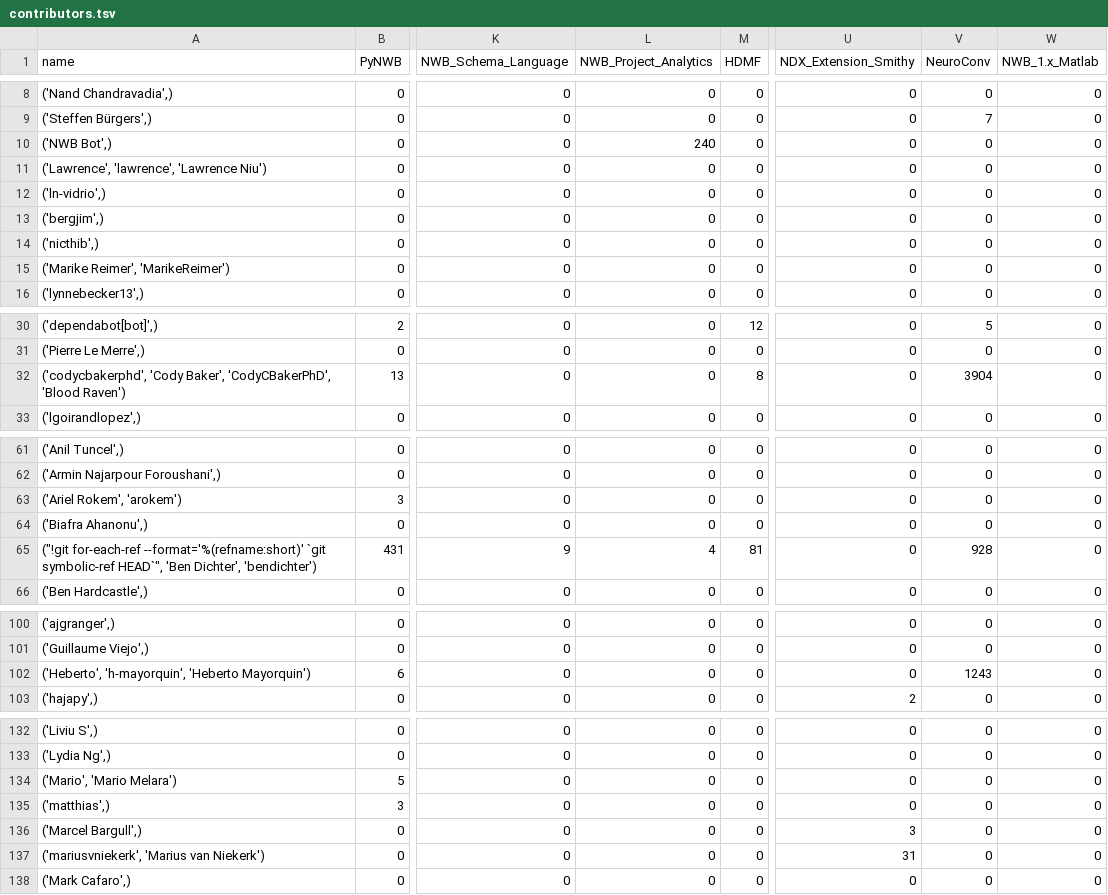
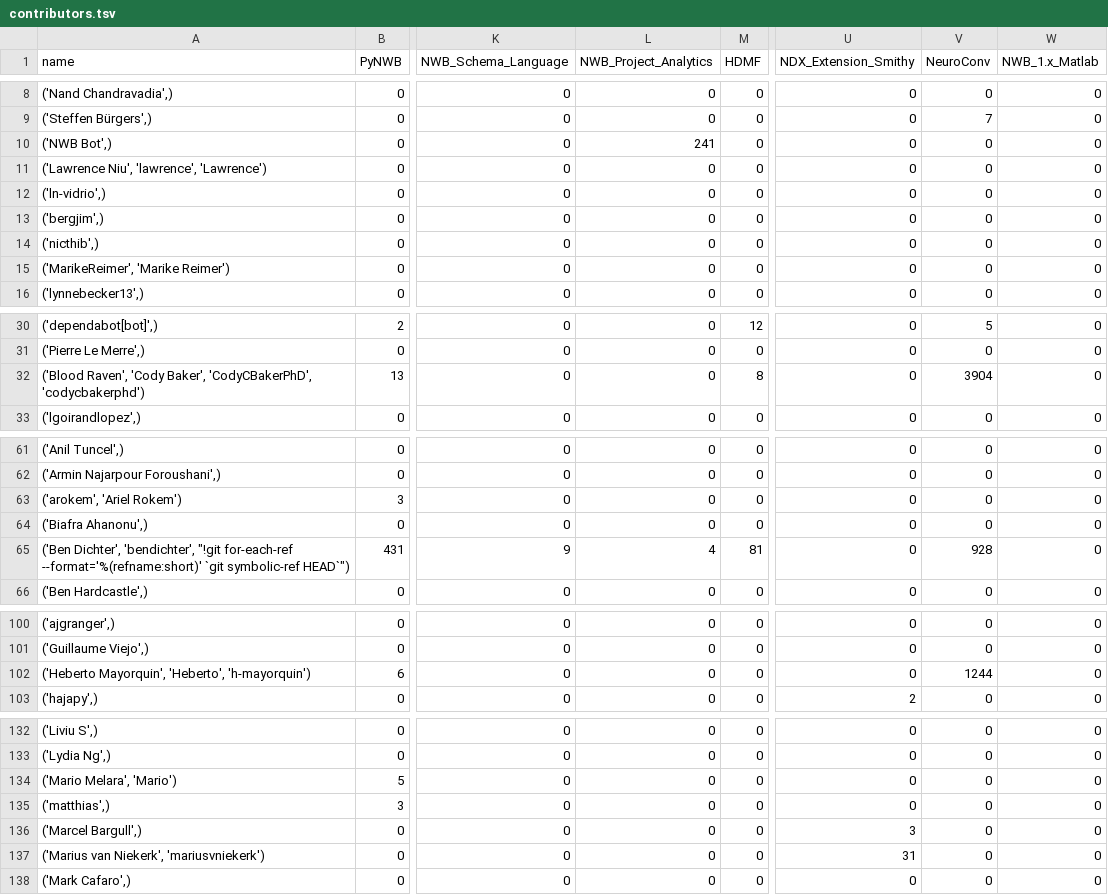
Before and after one commit to NeurodataWithoutBorders/nwb-project-analytics, a TSV file: data/contributors.tsv, drawn as a sheet; only a part is shown, gaps mark what is left out; the diff covers the shown part only; the diff names each change by its address in the sheet, - before the commit and + after, or states it on an @@ line.

```diff
--- a/data/contributors.tsv
+++ b/data/contributors.tsv
-L10 (NWB_Project_Analytics): 240
+L10 (NWB_Project_Analytics): 241
-A11 (name): ('Lawrence', 'lawrence', 'Lawrence Niu')
+A11 (name): ('Lawrence Niu', 'lawrence', 'Lawrence')
-A15 (name): ('Marike Reimer', 'MarikeReimer')
+A15 (name): ('MarikeReimer', 'Marike Reimer')
-A32 (name): ('codycbakerphd', 'Cody Baker', 'CodyCBakerPhD', 'Blood Raven')
+A32 (name): ('Blood Raven', 'Cody Baker', 'CodyCBakerPhD', 'codycbakerphd')
-A63 (name): ('Ariel Rokem', 'arokem')
+A63 (name): ('arokem', 'Ariel Rokem')
-A65 (name): ("!git for-each-ref --format='%(refname:short)' `git symbolic-ref HEAD`", 'Ben Dichter', 'bendichter')
+A65 (name): ('Ben Dichter', 'bendichter', "!git for-each-ref --format='%(refname:short)' `git symbolic-ref HEAD`")
-A102 (name): ('Heberto', 'h-mayorquin', 'Heberto Mayorquin')
+A102 (name): ('Heberto Mayorquin', 'Heberto', 'h-mayorquin')
-V102 (NeuroConv): 1243
+V102 (NeuroConv): 1244
-A134 (name): ('Mario', 'Mario Melara')
+A134 (name): ('Mario Melara', 'Mario')
-A137 (name): ('mariusvniekerk', 'Marius van Niekerk')
+A137 (name): ('Marius van Niekerk', 'mariusvniekerk')
```
Also changed, not shown: 7 edited cells elsewhere in this file, 2 other files.
